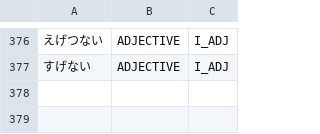
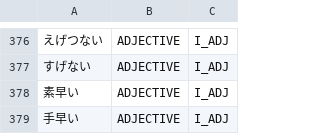
Before and after one commit to libraz/suzume, a TSV file: data/core/adjectives.tsv, drawn as a sheet; only a part is shown, gaps mark what is left out; the diff names each change by its address in the sheet, - before the commit and + after, or states it on an @@ line.

Commit message:
feat(dictionary): add single-kanji-host compound adjectives
- register two lexicalized compound i-adjectives in the L2 core adjective
  list as ADJECTIVE / I_ADJ entries
- a compound i-adjective whose host is a single kanji is a lexical fact, not
  a derivable one: the productive second-element path only covers hosts that
  are longer than one kanji or carry okurigana, and every merging
  single-kanji-host compound already lives in this file
- adding the second element to the productive list was measured and changed
  nothing, because that list only lets the whole-span candidate compete and
  the split reading still wins on score
- the dictionary is therefore the layer that carries these

```diff
--- a/data/core/adjectives.tsv
+++ b/data/core/adjectives.tsv
+row 378: 素早い | ADJECTIVE | I_ADJ
+row 379: 手早い | ADJECTIVE | I_ADJ
```
